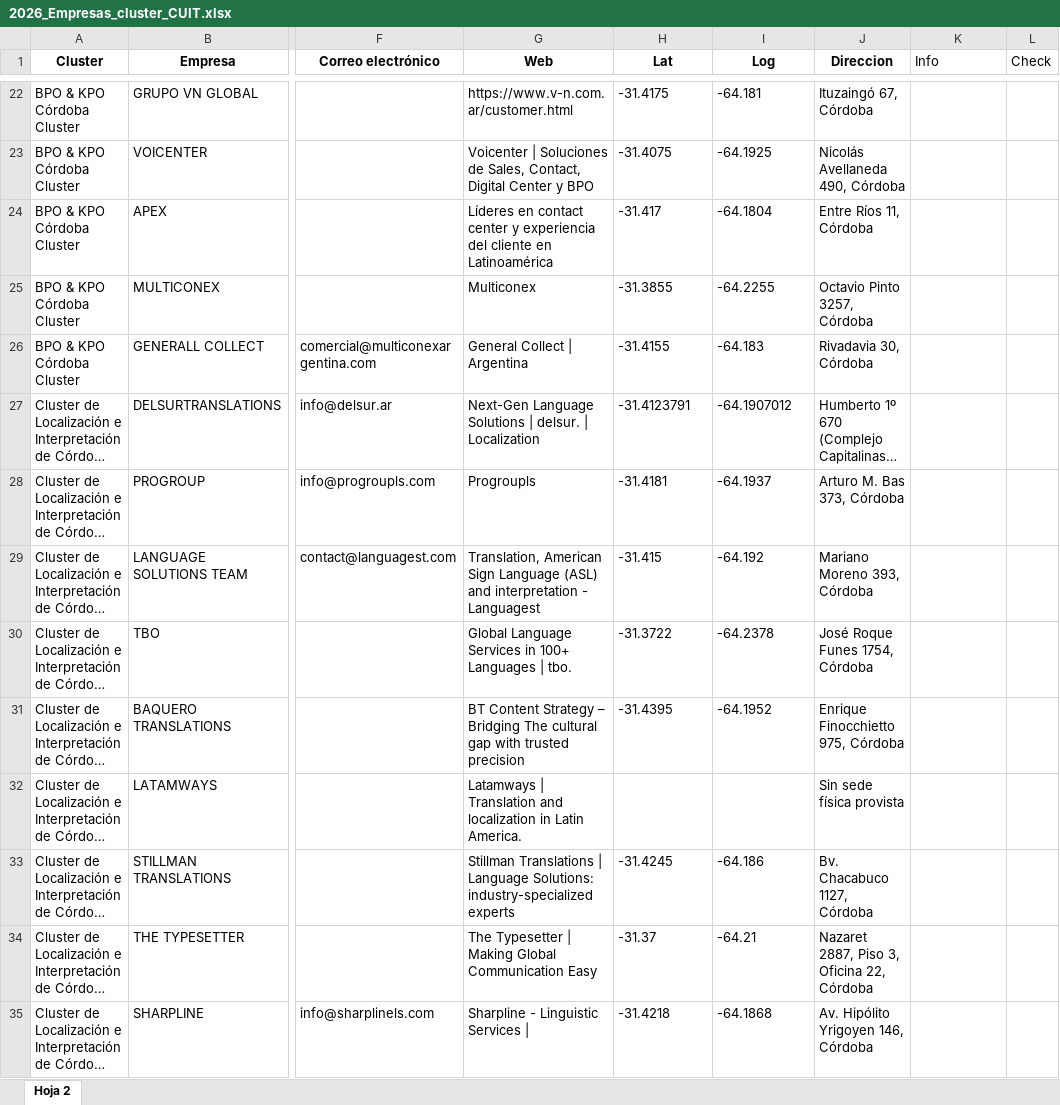
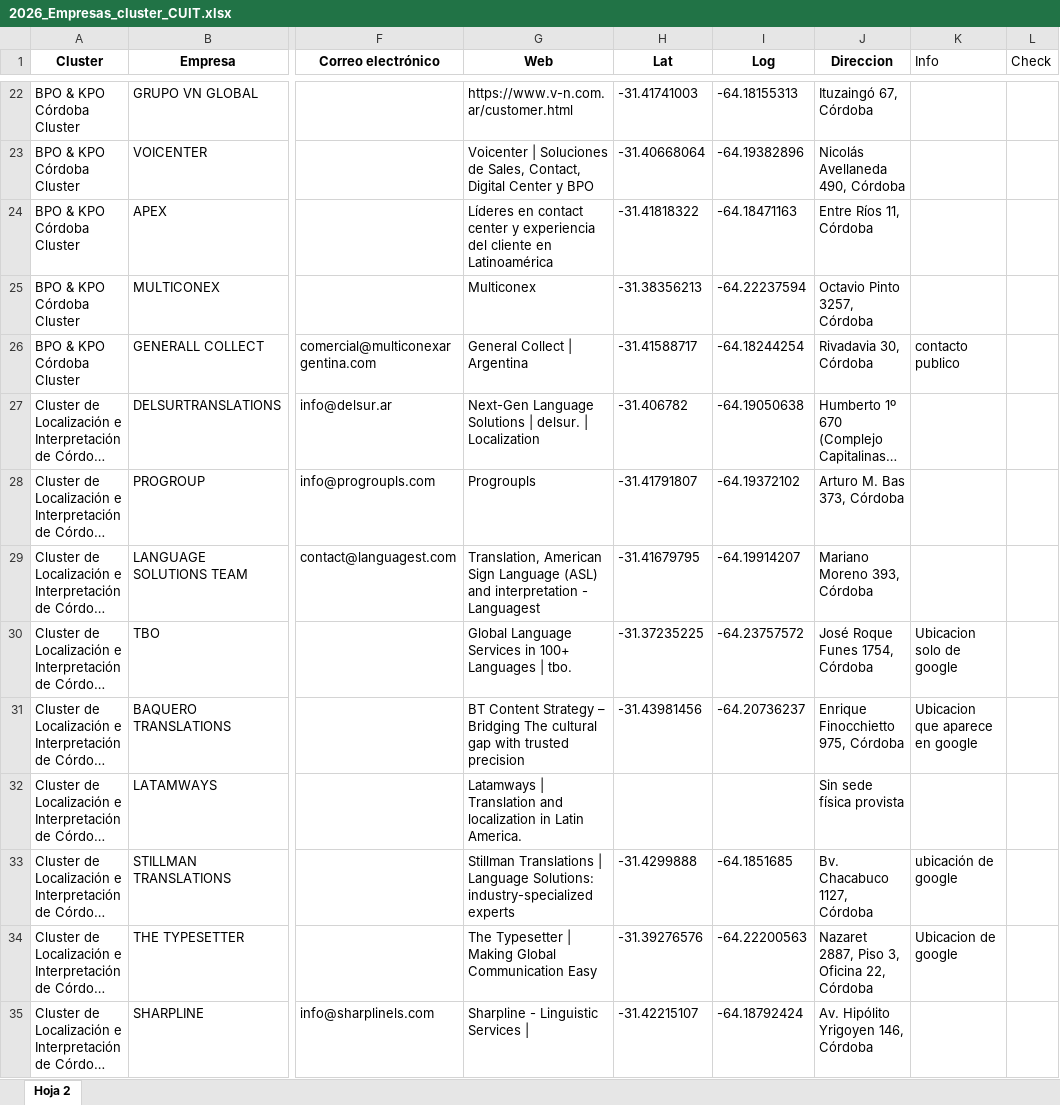
Before and after one commit to Rafaelh21/mapa-clusteres-cordoba, an Excel workbook: 2026_Empresas_cluster_CUIT.xlsx, sheet Hoja 2, drawn as a sheet; only a part is shown, gaps mark what is left out; long unchanged cells end in …; values as stored, in another font and other column widths than the file's, no borders; the diff covers the shown part only; the diff names each change by its address in the sheet, - before the commit and + after, or states it on an @@ line.

```diff
--- a/2026_Empresas_cluster_CUIT.xlsx (sheet Hoja 2)
+++ b/2026_Empresas_cluster_CUIT.xlsx (sheet Hoja 2)
-H22 (Lat): -31.4175
+H22 (Lat): -31.41741003
-I22 (Log): -64.181
+I22 (Log): -64.18155313
-H23 (Lat): -31.4075
+H23 (Lat): -31.40668064
-I23 (Log): -64.1925
+I23 (Log): -64.19382896
-H24 (Lat): -31.417
+H24 (Lat): -31.41818322
-I24 (Log): -64.1804
+I24 (Log): -64.18471163
-H25 (Lat): -31.3855
+H25 (Lat): -31.38356213
-I25 (Log): -64.2255
+I25 (Log): -64.22237594
-H26 (Lat): -31.4155
+H26 (Lat): -31.41588717
-I26 (Log): -64.183
+I26 (Log): -64.18244254
-K26 (Info): (empty)
+K26 (Info): contacto publico
-H27 (Lat): -31.4123791
+H27 (Lat): -31.406782
-I27 (Log): -64.1907012
+I27 (Log): -64.19050638
-H28 (Lat): -31.4181
+H28 (Lat): -31.41791807
-I28 (Log): -64.1937
+I28 (Log): -64.19372102
-H29 (Lat): -31.415
+H29 (Lat): -31.41679795
-I29 (Log): -64.192
+I29 (Log): -64.19914207
-H30 (Lat): -31.3722
+H30 (Lat): -31.37235225
-I30 (Log): -64.2378
+I30 (Log): -64.23757572
-K30 (Info): (empty)
+K30 (Info): Ubicacion solo de google
-H31 (Lat): -31.4395
+H31 (Lat): -31.43981456
-I31 (Log): -64.1952
+I31 (Log): -64.20736237
-K31 (Info): (empty)
+K31 (Info): Ubicacion que aparece en google
-H33 (Lat): -31.4245
+H33 (Lat): -31.4299888
-I33 (Log): -64.186
+I33 (Log): -64.1851685
-K33 (Info): (empty)
+K33 (Info): ubicación de google
-H34 (Lat): -31.37
+H34 (Lat): -31.39276576
-I34 (Log): -64.21
+I34 (Log): -64.22200563
-K34 (Info): (empty)
+K34 (Info): Ubicacion de google
-H35 (Lat): -31.4218
+H35 (Lat): -31.42215107
-I35 (Log): -64.1868
+I35 (Log): -64.18792424
```
Also changed, not shown: 12 added rows and 391 edited cells elsewhere in this sheet.
